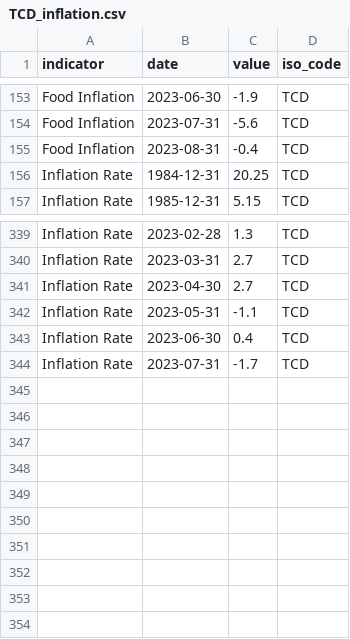
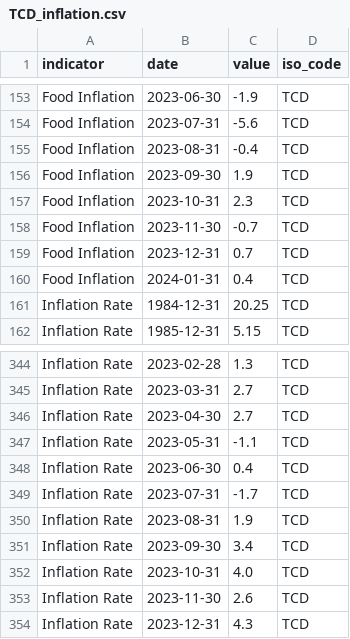
Before and after one commit to ONEcampaign/interest_rates, a CSV file: raw_data/wfp_raw/TCD_inflation.csv, drawn as a sheet; only a part is shown, gaps mark what is left out; the diff names each change by its address in the sheet, - before the commit and + after, or states it on an @@ line.

```diff
--- a/raw_data/wfp_raw/TCD_inflation.csv
+++ b/raw_data/wfp_raw/TCD_inflation.csv
+row 156: Food Inflation | 2023-09-30 | 1.9 | TCD
+row 157: Food Inflation | 2023-10-31 | 2.3 | TCD
+row 158: Food Inflation | 2023-11-30 | -0.7 | TCD
+row 159: Food Inflation | 2023-12-31 | 0.7 | TCD
+row 160: Food Inflation | 2024-01-31 | 0.4 | TCD
+row 350: Inflation Rate | 2023-08-31 | 1.9 | TCD
+row 351: Inflation Rate | 2023-09-30 | 3.4 | TCD
+row 352: Inflation Rate | 2023-10-31 | 4.0 | TCD
+row 353: Inflation Rate | 2023-11-30 | 2.6 | TCD
+row 354: Inflation Rate | 2023-12-31 | 4.3 | TCD
```
Also changed, not shown: raw_data/wfp_raw/ARM_inflation.csv, raw_data/wfp_raw/CYP_inflation.csv, 16 other files.
